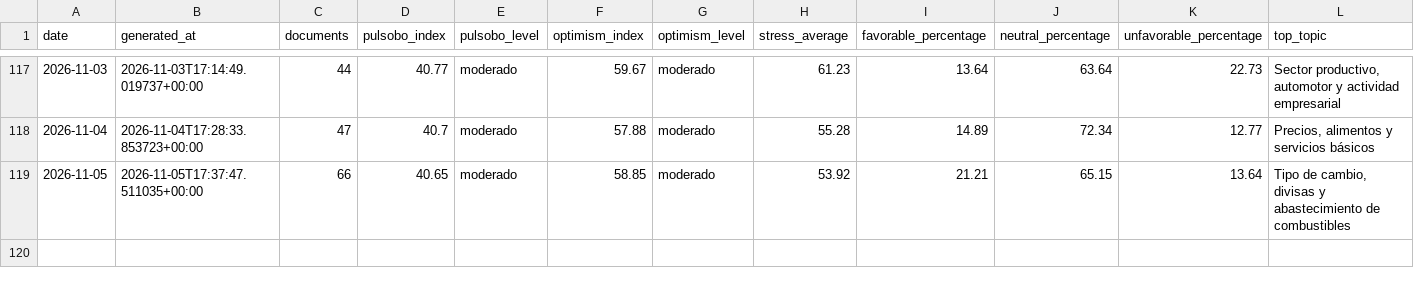
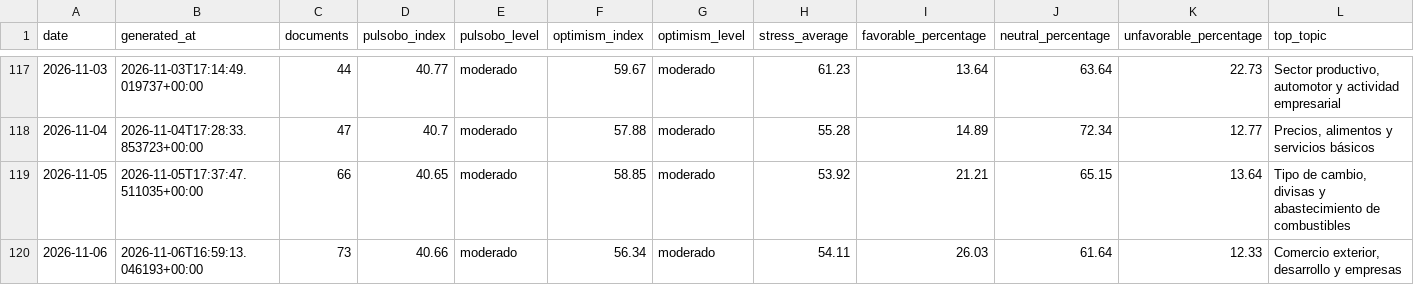
Before and after one commit to paul-pinto/TerMacroMetro, a CSV file: data/history/pulsobo_daily.csv, drawn as a sheet; only a part is shown, gaps mark what is left out; rows hold the shown columns only; the diff names each change by its address in the sheet, - before the commit and + after, or states it on an @@ line.

```diff
--- a/data/history/pulsobo_daily.csv
+++ b/data/history/pulsobo_daily.csv
+row 120: 2026-11-06 | 2026-11-06T16:59:13.046193+00:00 | 73 | 40.66 | moderado | 56.34 | moderado | 54.11 | 26.03 | 61.64 | 12.33 | Comercio exterior, desarrollo y empresas
```
Also changed, not shown: data/bolivia/eventos_bolivia_operativos.csv, 15 other files.
